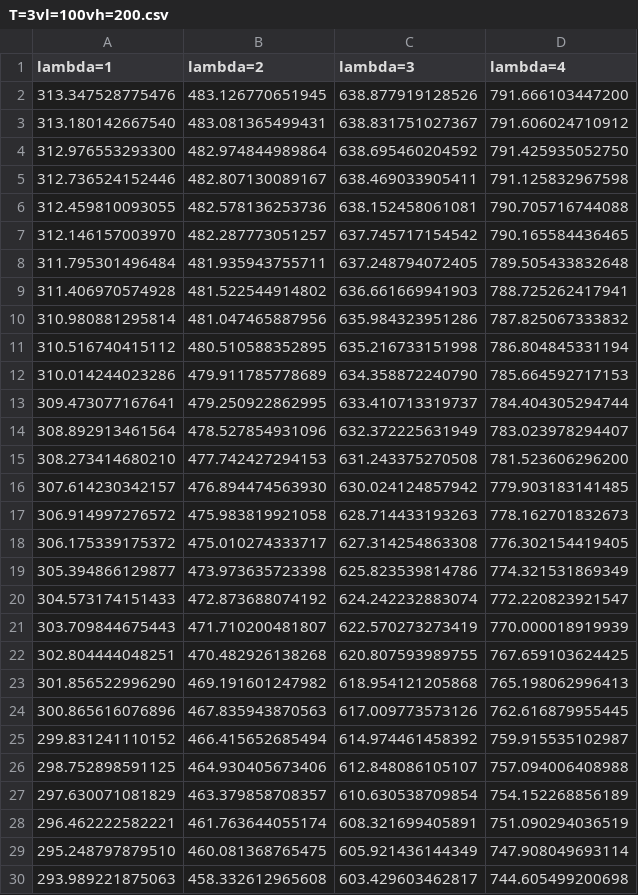
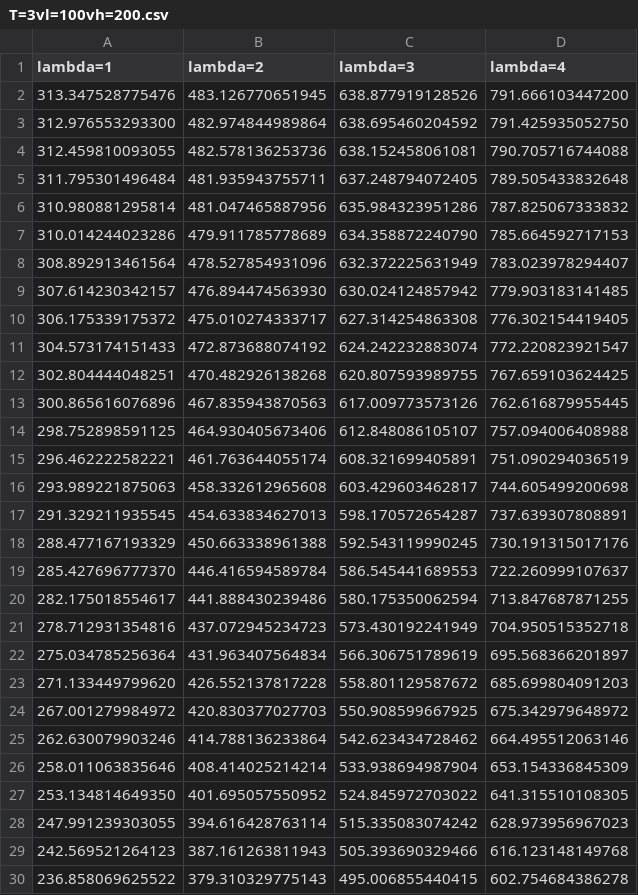
Before and after one commit to xijunlee/kaggle-solution, a CSV file: T=3vl=100vh=200.csv, drawn as a sheet; only a part is shown; the shorter side is filled out with more unchanged rows; the diff covers the shown part only.

```diff
--- a/T=3vl=100vh=200.csv
+++ b/T=3vl=100vh=200.csv
@@ -2,29 +2,15 @@ lambda=1,lambda=2,lambda=3,lambda=4
 313.347528775476,483.126770651945,638.877919128526,791.666103447200
-313.180142667540,483.081365499431,638.831751027367,791.606024710912
 312.976553293300,482.974844989864,638.695460204592,791.425935052750
-312.736524152446,482.807130089167,638.469033905411,791.125832967598
 312.459810093055,482.578136253736,638.152458061081,790.705716744088
-312.146157003970,482.287773051257,637.745717154542,790.165584436465
 311.795301496484,481.935943755711,637.248794072405,789.505433832648
-311.406970574928,481.522544914802,636.661669941903,788.725262417941
 310.980881295814,481.047465887956,635.984323951286,787.825067333832
-310.516740415112,480.510588352895,635.216733151998,786.804845331194
 310.014244023286,479.911785778689,634.358872240790,785.664592717153
-309.473077167641,479.250922862995,633.410713319737,784.404305294744
 308.892913461564,478.527854931096,632.372225631949,783.023978294407
-308.273414680210,477.742427294153,631.243375270508,781.523606296200
 307.614230342157,476.894474563930,630.024124857942,779.903183141485
-306.914997276572,475.983819921058,628.714433193263,778.162701832673
 306.175339175372,475.010274333717,627.314254863308,776.302154419405
-305.394866129877,473.973635723398,625.823539814786,774.321531869349
 304.573174151433,472.873688074192,624.242232883074,772.220823921547
-303.709844675443,471.710200481807,622.570273273419,770.000018919939
 302.804444048251,470.482926138268,620.807593989755,767.659103624425
-301.856522996290,469.191601247982,618.954121205868,765.198062996413
 300.865616076896,467.835943870563,617.009773573126,762.616879955445
-299.831241110152,466.415652685494,614.974461458392,759.915535102987
 298.752898591125,464.930405673406,612.848086105107,757.094006408988
-297.630071081829,463.379858708357,610.630538709854,754.152268856189
 296.462222582221,461.763644055174,608.321699405891,751.090294036519
-295.248797879510,460.081368765475,605.921436144349,747.908049693114
 293.989221875063,458.332612965608,603.429603462817,744.605499200698
```
Also changed, not shown: 36 removed rows elsewhere in this file, T=5vl=100vh=200.csv, T=5vl=10vh=100.csv, 3 other files.
